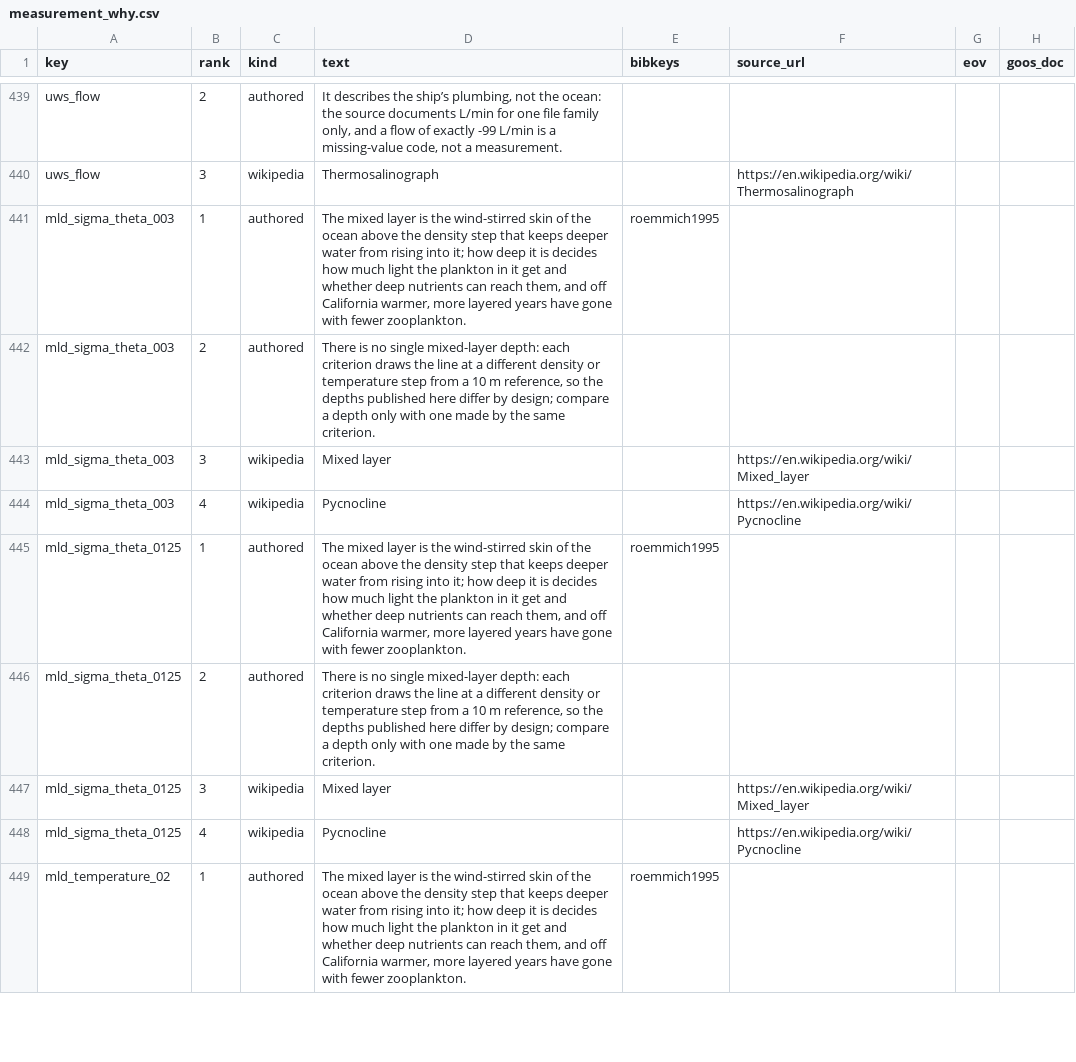
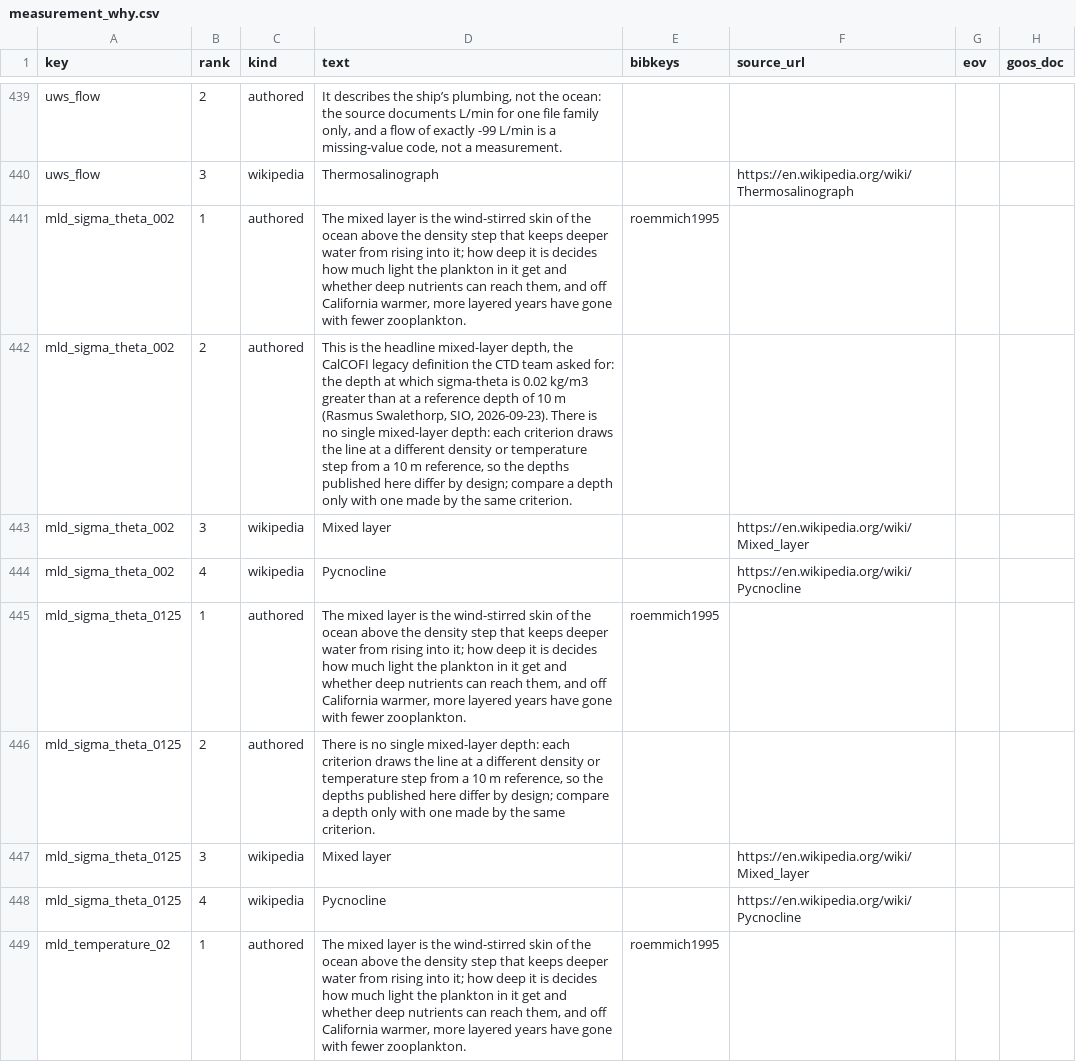
Before and after one commit to CalCOFI/workflows, a CSV file: metadata/measurement_why.csv, drawn as a sheet; only a part is shown, gaps mark what is left out.

```diff
--- a/metadata/measurement_why.csv
+++ b/metadata/measurement_why.csv
@@ -440,6 +440,6 @@ uws_flow,2,authored,"It describes the ship’s plumbing, not the ocean: the sour
 uws_flow,3,wikipedia,Thermosalinograph,,https://en.wikipedia.org/wiki/Thermosalinograph,,
-mld_sigma_theta_003,1,authored,"The mixed layer is the wind-stirred skin of the ocean above the density step that keeps deeper water from rising into it; how deep it is decides how much light the plankton in it get and whether deep nutrients can reach them, and off California warmer, more layered years have gone with fewer zooplankton.",roemmich1995,,,
-mld_sigma_theta_003,2,authored,"There is no single mixed-layer depth: each criterion draws the line at a different density or temperature step from a 10 m reference, so the depths published here differ by design; compare a depth only with one made by the same criterion.",,,,
-mld_sigma_theta_003,3,wikipedia,Mixed layer,,https://en.wikipedia.org/wiki/Mixed_layer,,
-mld_sigma_theta_003,4,wikipedia,Pycnocline,,https://en.wikipedia.org/wiki/Pycnocline,,
+mld_sigma_theta_002,1,authored,"The mixed layer is the wind-stirred skin of the ocean above the density step that keeps deeper water from rising into it; how deep it is decides how much light the plankton in it get and whether deep nutrients can reach them, and off California warmer, more layered years have gone with fewer zooplankton.",roemmich1995,,,
+mld_sigma_theta_002,2,authored,"This is the headline mixed-layer depth, the CalCOFI legacy definition the CTD team asked for: the depth at which sigma-theta is 0.02 kg/m3 greater than at a reference depth of 10 m (Rasmus Swalethorp, SIO, 2026-09-23). There is no single mixed-layer depth: each criterion draws the line at a different density or temperature step from a 10 m reference, so the depths published here differ by design; compare a depth only with one made by the same criterion.",,,,
+mld_sigma_theta_002,3,wikipedia,Mixed layer,,https://en.wikipedia.org/wiki/Mixed_layer,,
+mld_sigma_theta_002,4,wikipedia,Pycnocline,,https://en.wikipedia.org/wiki/Pycnocline,,
 mld_sigma_theta_0125,1,authored,"The mixed layer is the wind-stirred skin of the ocean above the density step that keeps deeper water from rising into it; how deep it is decides how much light the plankton in it get and whether deep nutrients can reach them, and off California warmer, more layered years have gone with fewer zooplankton.",roemmich1995,,,
```
Also changed, not shown: metadata/measurement_face.csv, metadata/measurement_method.csv, 4 other files.
